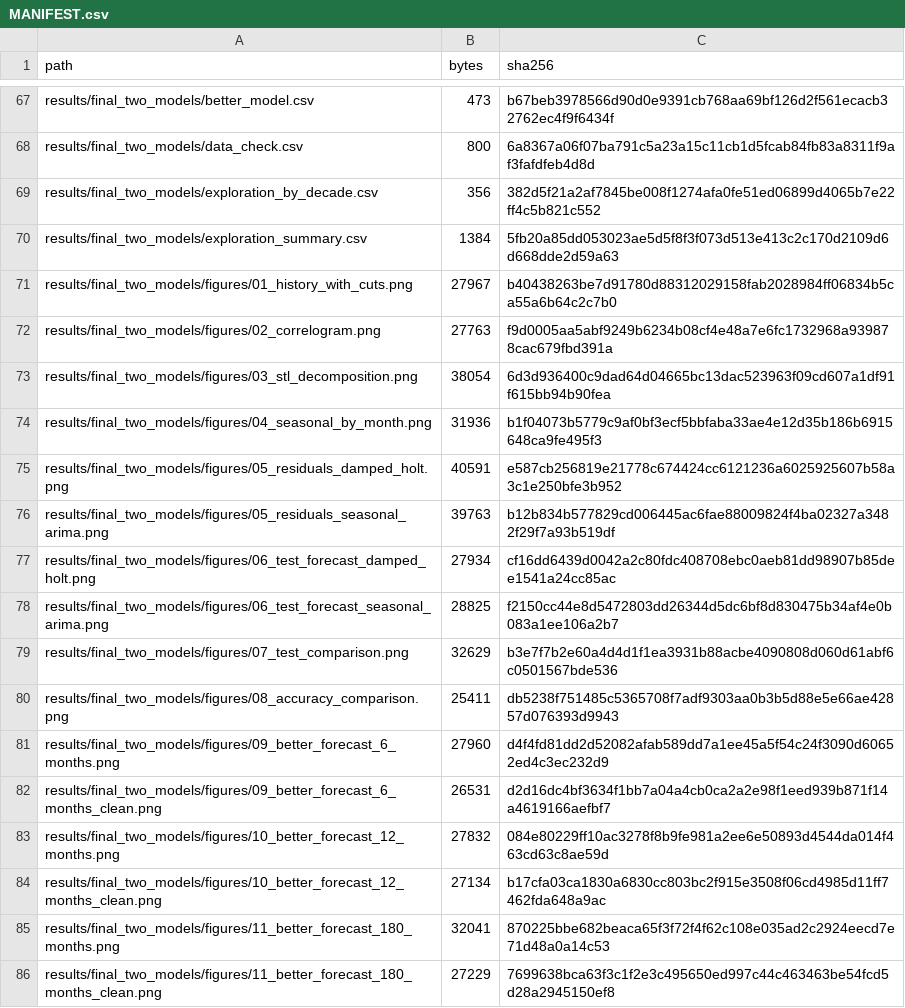
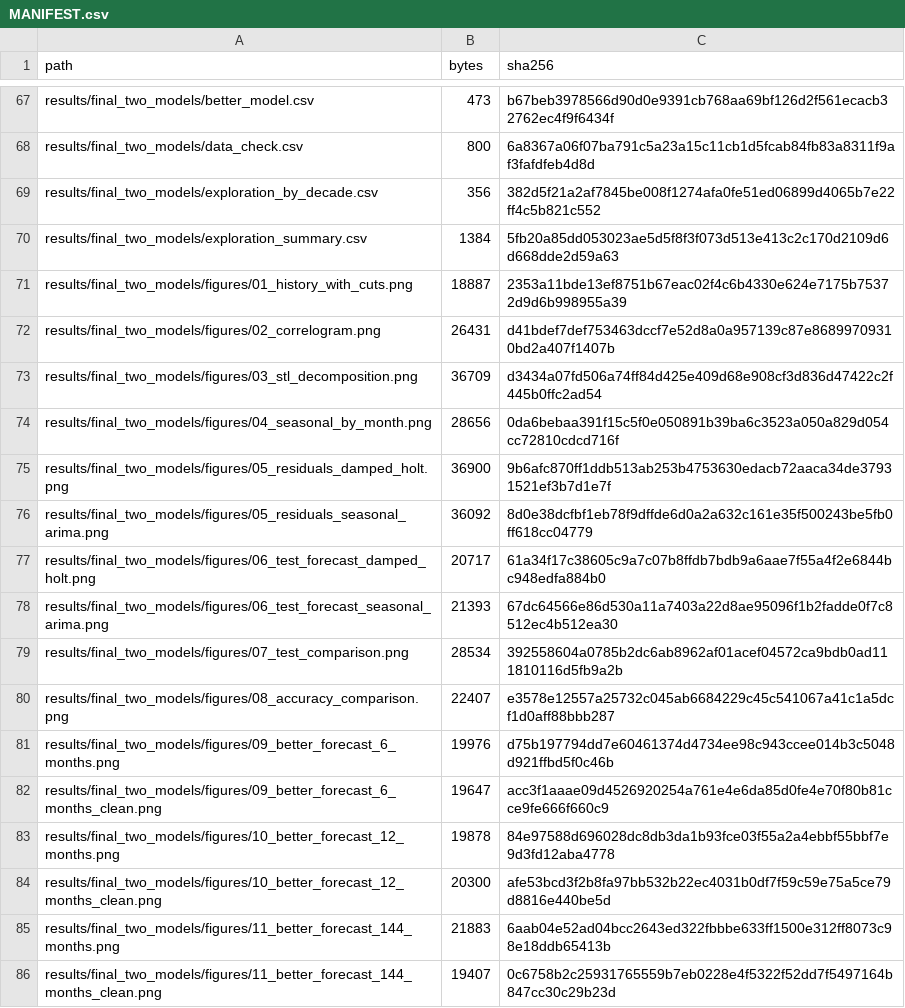
Before and after one commit to M4-on-Github/egg-onomics, a CSV file: revised-2014/MANIFEST.csv, drawn as a sheet; only a part is shown, gaps mark what is left out; the diff covers the shown part only.

```diff
--- a/revised-2014/MANIFEST.csv
+++ b/revised-2014/MANIFEST.csv
@@ -70,17 +70,17 @@ results/final_two_models/exploration_by_decade.csv,356,382d5f21a2af7845be008f127
 results/final_two_models/exploration_summary.csv,1384,5fb20a85dd053023ae5d5f8f3f073d513e413c2c170d2109d6d668dde2d59a63
-results/final_two_models/figures/01_history_with_cuts.png,27967,b40438263be7d91780d88312029158fab2028984ff06834b5ca55a6b64c2c7b0
-results/final_two_models/figures/02_correlogram.png,27763,f9d0005aa5abf9249b6234b08cf4e48a7e6fc1732968a939878cac679fbd391a
-results/final_two_models/figures/03_stl_decomposition.png,38054,6d3d936400c9dad64d04665bc13dac523963f09cd607a1df91f615bb94b90fea
-results/final_two_models/figures/04_seasonal_by_month.png,31936,b1f04073b5779c9af0bf3ecf5bbfaba33ae4e12d35b186b6915648ca9fe495f3
-results/final_two_models/figures/05_residuals_damped_holt.png,40591,e587cb256819e21778c674424cc6121236a6025925607b58a3c1e250bfe3b952
-results/final_two_models/figures/05_residuals_seasonal_arima.png,39763,b12b834b577829cd006445ac6fae88009824f4ba02327a3482f29f7a93b519df
-results/final_two_models/figures/06_test_forecast_damped_holt.png,27934,cf16dd6439d0042a2c80fdc408708ebc0aeb81dd98907b85dee1541a24cc85ac
-results/final_two_models/figures/06_test_forecast_seasonal_arima.png,28825,f2150cc44e8d5472803dd26344d5dc6bf8d830475b34af4e0b083a1ee106a2b7
-results/final_two_models/figures/07_test_comparison.png,32629,b3e7f7b2e60a4d4d1f1ea3931b88acbe4090808d060d61abf6c0501567bde536
-results/final_two_models/figures/08_accuracy_comparison.png,25411,db5238f751485c5365708f7adf9303aa0b3b5d88e5e66ae42857d076393d9943
-results/final_two_models/figures/09_better_forecast_6_months.png,27960,d4f4fd81dd2d52082afab589dd7a1ee45a5f54c24f3090d60652ed4c3ec232d9
-results/final_two_models/figures/09_better_forecast_6_months_clean.png,26531,d2d16dc4bf3634f1bb7a04a4cb0ca2a2e98f1eed939b871f14a4619166aefbf7
-results/final_two_models/figures/10_better_forecast_12_months.png,27832,084e80229ff10ac3278f8b9fe981a2ee6e50893d4544da014f463cd63c8ae59d
-results/final_two_models/figures/10_better_forecast_12_months_clean.png,27134,b17cfa03ca1830a6830cc803bc2f915e3508f06cd4985d11ff7462fda648a9ac
-results/final_two_models/figures/11_better_forecast_180_months.png,32041,870225bbe682beaca65f3f72f4f62c108e035ad2c2924eecd7e71d48a0a14c53
-results/final_two_models/figures/11_better_forecast_180_months_clean.png,27229,7699638bca63f3c1f2e3c495650ed997c44c463463be54fcd5d28a2945150ef8
+results/final_two_models/figures/01_history_with_cuts.png,18887,2353a11bde13ef8751b67eac02f4c6b4330e624e7175b75372d9d6b998955a39
+results/final_two_models/figures/02_correlogram.png,26431,d41bdef7def753463dccf7e52d8a0a957139c87e86899709310bd2a407f1407b
+results/final_two_models/figures/03_stl_decomposition.png,36709,d3434a07fd506a74ff84d425e409d68e908cf3d836d47422c2f445b0ffc2ad54
+results/final_two_models/figures/04_seasonal_by_month.png,28656,0da6bebaa391f15c5f0e050891b39ba6c3523a050a829d054cc72810cdcd716f
+results/final_two_models/figures/05_residuals_damped_holt.png,36900,9b6afc870ff1ddb513ab253b4753630edacb72aaca34de37931521ef3b7d1e7f
+results/final_two_models/figures/05_residuals_seasonal_arima.png,36092,8d0e38dcfbf1eb78f9dffde6d0a2a632c161e35f500243be5fb0ff618cc04779
+results/final_two_models/figures/06_test_forecast_damped_holt.png,20717,61a34f17c38605c9a7c07b8ffdb7bdb9a6aae7f55a4f2e6844bc948edfa884b0
+results/final_two_models/figures/06_test_forecast_seasonal_arima.png,21393,67dc64566e86d530a11a7403a22d8ae95096f1b2fadde0f7c8512ec4b512ea30
+results/final_two_models/figures/07_test_comparison.png,28534,392558604a0785b2dc6ab8962af01acef04572ca9bdb0ad111810116d5fb9a2b
+results/final_two_models/figures/08_accuracy_comparison.png,22407,e3578e12557a25732c045ab6684229c45c541067a41c1a5dcf1d0aff88bbb287
+results/final_two_models/figures/09_better_forecast_6_months.png,19976,d75b197794dd7e60461374d4734ee98c943ccee014b3c5048d921ffbd5f0c46b
+results/final_two_models/figures/09_better_forecast_6_months_clean.png,19647,acc3f1aaae09d4526920254a761e4e6da85d0fe4e70f80b81cce9fe666f660c9
+results/final_two_models/figures/10_better_forecast_12_months.png,19878,84e97588d696028dc8db3da1b93fce03f55a2a4ebbf55bbf7e9d3fd12aba4778
+results/final_two_models/figures/10_better_forecast_12_months_clean.png,20300,afe53bcd3f2b8fa97bb532b22ec4031b0df7f59c59e75a5ce79d8816e440be5d
+results/final_two_models/figures/11_better_forecast_144_months.png,21883,6aab04e52ad04bcc2643ed322fbbbe633ff1500e312ff8073c98e18ddb65413b
+results/final_two_models/figures/11_better_forecast_144_months_clean.png,19407,0c6758b2c25931765559b7eb0228e4f5322f52dd7f5497164b847cc30c29b23d
```
Also changed, not shown: 1 added row, 1 removed row and 15 edited cells elsewhere in this file, revised-2014/results/final_two_models/better_forecast_144_months.csv, revised-2014/results/final_two_models/file_guide.csv, 26 other files.
